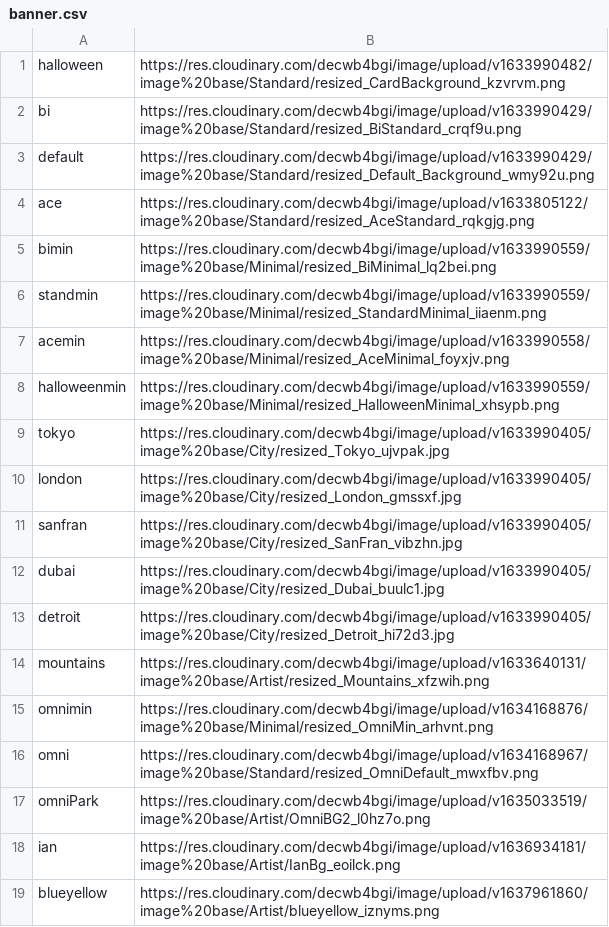
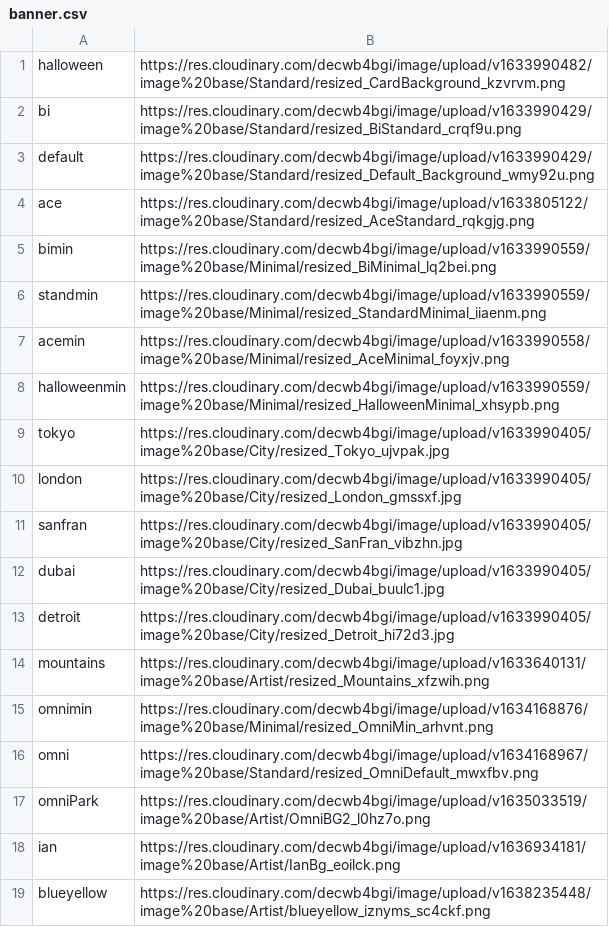
Before and after one commit to AmazingSupDawg/AmazingSupDawg, a CSV file: banner.csv, drawn as a sheet.

Commit message:
Update banner.csv

```diff
--- a/banner.csv
+++ b/banner.csv
@@ -18,2 +18,2 @@ omniPark,https://res.cloudinary.com/decwb4bgi/image/upload/v1635033519/image%20b
 ian,https://res.cloudinary.com/decwb4bgi/image/upload/v1636934181/image%20base/Artist/IanBg_eoilck.png
-blueyellow,https://res.cloudinary.com/decwb4bgi/image/upload/v1637961860/image%20base/Artist/blueyellow_iznyms.png
+blueyellow,https://res.cloudinary.com/decwb4bgi/image/upload/v1638235448/image%20base/Artist/blueyellow_iznyms_sc4ckf.png
```
